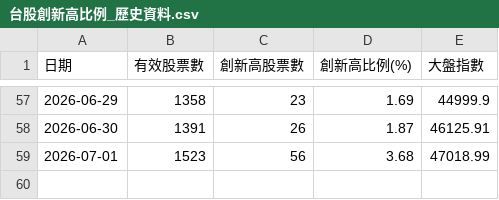
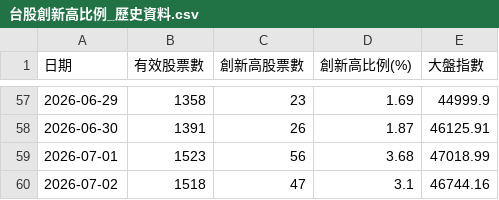
Before and after one commit to moazawang/tw-stock-high-ratio, a CSV file: 台股創新高比例_歷史資料.csv, drawn as a sheet; only a part is shown, gaps mark what is left out; the diff names each change by its address in the sheet, - before the commit and + after, or states it on an @@ line.

```diff
--- a/台股創新高比例_歷史資料.csv
+++ b/台股創新高比例_歷史資料.csv
+row 60: 2026-07-02 | 1518 | 47 | 3.1 | 46744.16
```
Also changed, not shown: 1 other file.
